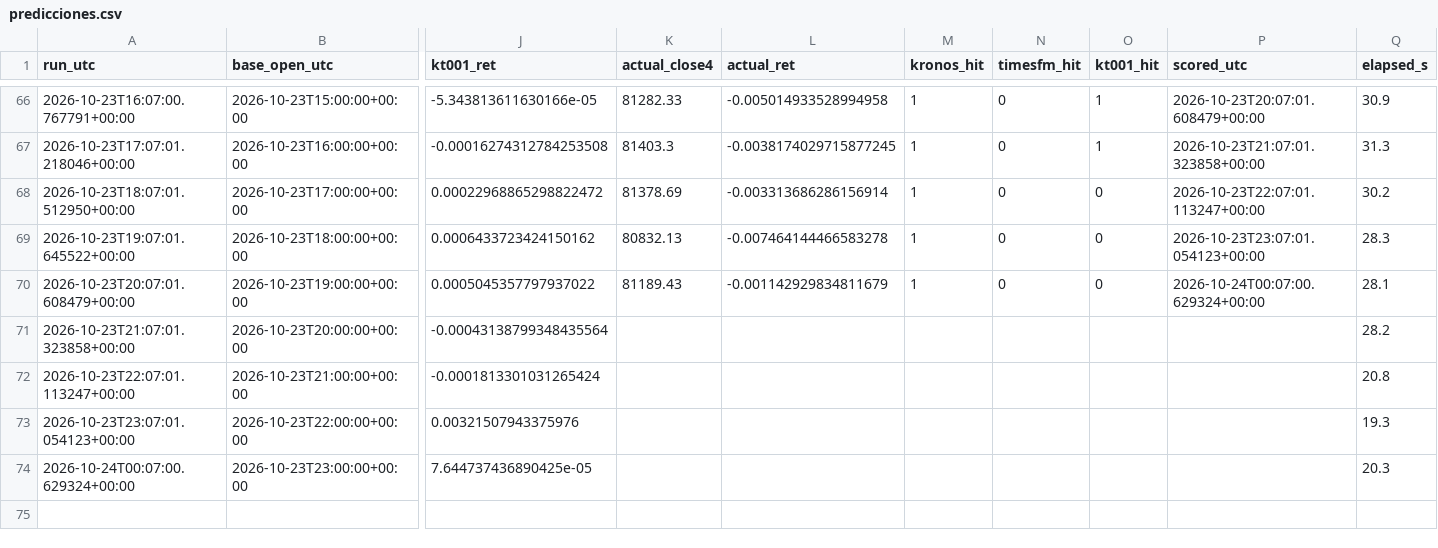
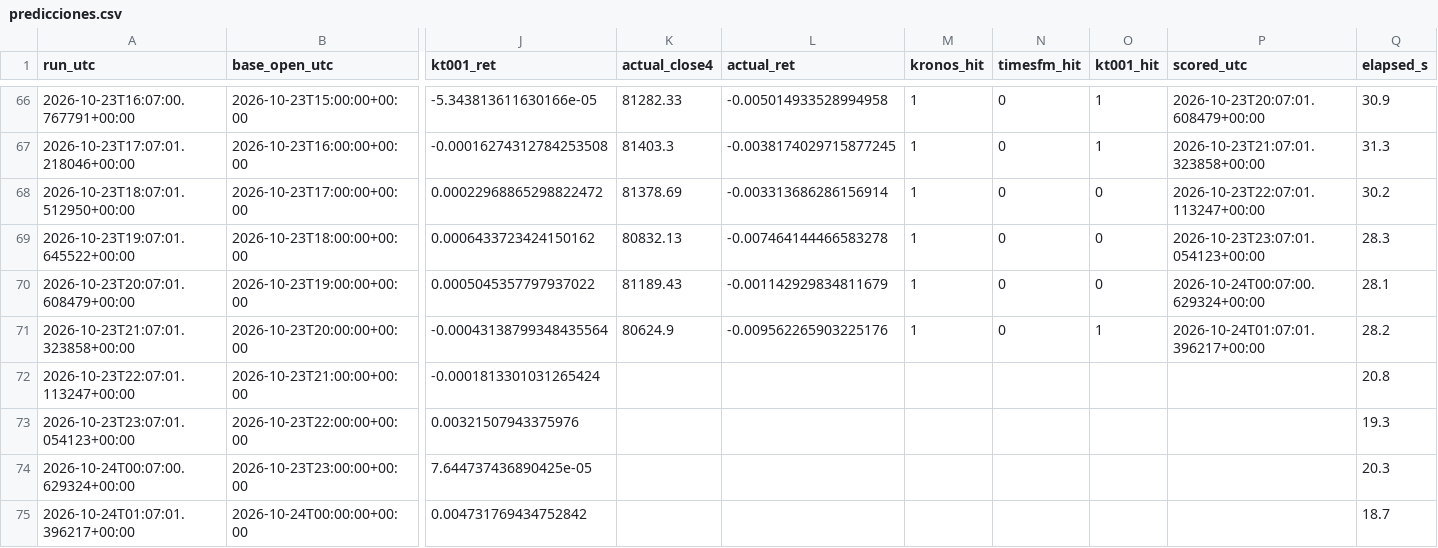
Before and after one commit to Kronnos2006/xauusd-ema-atr-bot, a CSV file: data/kt002/predicciones.csv, drawn as a sheet; only a part is shown, gaps mark what is left out; rows hold the shown columns only; the diff names each change by its address in the sheet, - before the commit and + after, or states it on an @@ line.

```diff
--- a/data/kt002/predicciones.csv
+++ b/data/kt002/predicciones.csv
-K71 (actual_close4): (empty)
+K71 (actual_close4): 80624.9
-L71 (actual_ret): (empty)
+L71 (actual_ret): -0.009562265903225176
-M71 (kronos_hit): (empty)
+M71 (kronos_hit): 1
-N71 (timesfm_hit): (empty)
+N71 (timesfm_hit): 0
-O71 (kt001_hit): (empty)
+O71 (kt001_hit): 1
-P71 (scored_utc): (empty)
+P71 (scored_utc): 2026-10-24T01:07:01.396217+00:00
+row 75: 2026-10-24T01:07:01.396217+00:00 | 2026-10-24T00:00:00+00:00 | 0.004731769434752842 |  |  |  |  |  |  | 18.7
```
Also changed, not shown: 2 other files.
